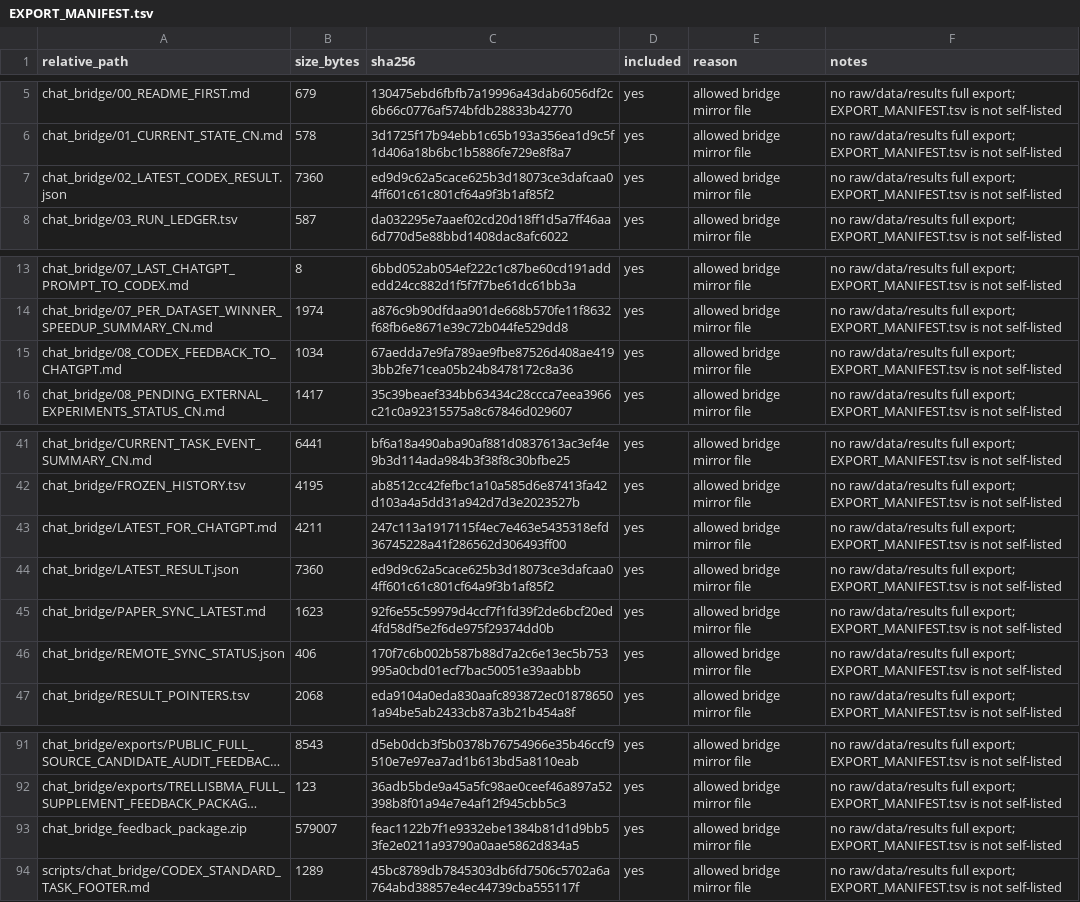
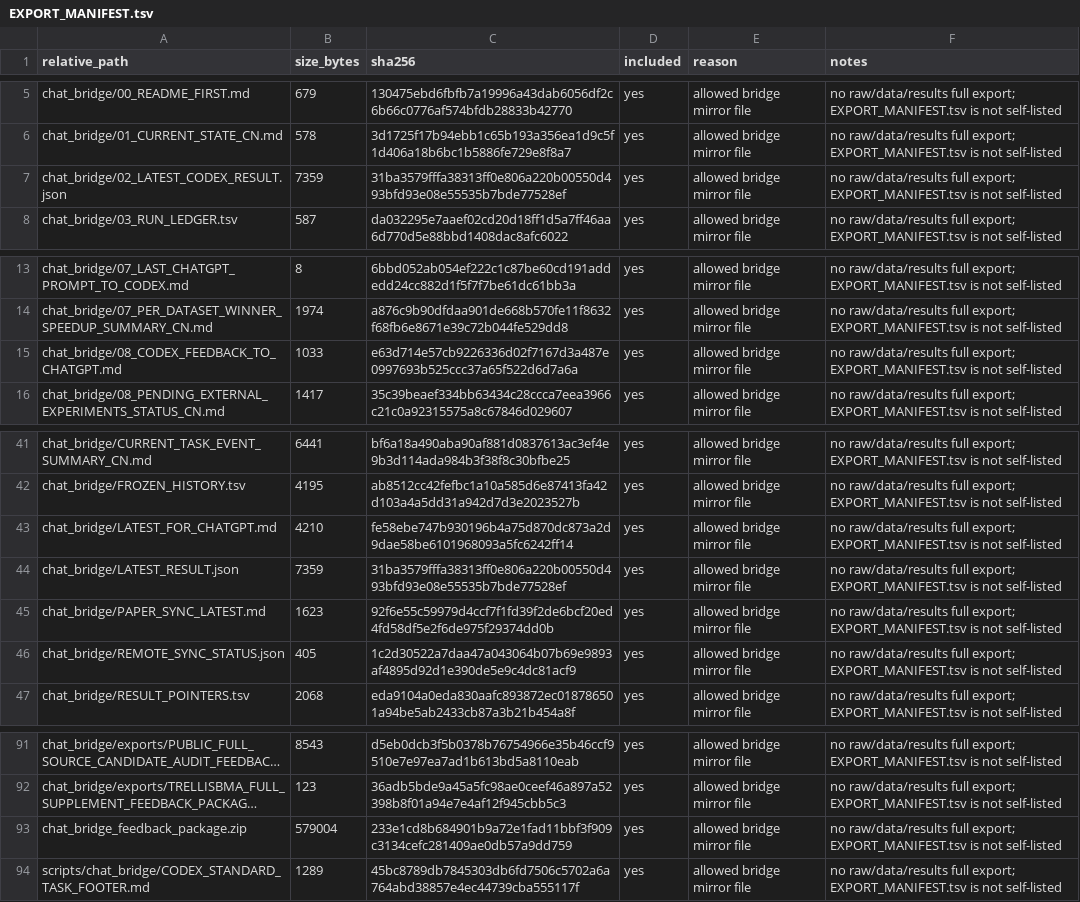
Before and after one commit to Jarvis5272/caor-chat-bridge, a TSV file: EXPORT_MANIFEST.tsv, drawn as a sheet; only a part is shown, gaps mark what is left out; long unchanged cells end in …; the diff names each change by its address in the sheet, - before the commit and + after, or states it on an @@ line.

```diff
--- a/EXPORT_MANIFEST.tsv
+++ b/EXPORT_MANIFEST.tsv
-B7 (size_bytes): 7360
+B7 (size_bytes): 7359
-C7 (sha256): ed9d9c62a5cace625b3d18073ce3dafcaa04ff601c61c801cf64a9f3b1af85f2
+C7 (sha256): 31ba3579fffa38313ff0e806a220b00550d493bfd93e08e55535b7bde77528ef
-B15 (size_bytes): 1034
+B15 (size_bytes): 1033
-C15 (sha256): 67aedda7e9fa789ae9fbe87526d408ae4193bb2fe71cea05b24b8478172c8a36
+C15 (sha256): e63d714e57cb9226336d02f7167d3a487e0997693b525ccc37a65f522d6d7a6a
-B43 (size_bytes): 4211
+B43 (size_bytes): 4210
-C43 (sha256): 247c113a1917115f4ec7e463e5435318efd36745228a41f286562d306493ff00
+C43 (sha256): fe58ebe747b930196b4a75d870dc873a2d9dae58be6101968093a5fc6242ff14
-B44 (size_bytes): 7360
+B44 (size_bytes): 7359
-C44 (sha256): ed9d9c62a5cace625b3d18073ce3dafcaa04ff601c61c801cf64a9f3b1af85f2
+C44 (sha256): 31ba3579fffa38313ff0e806a220b00550d493bfd93e08e55535b7bde77528ef
-B46 (size_bytes): 406
+B46 (size_bytes): 405
-C46 (sha256): 170f7c6b002b587b88d7a2c6e13ec5b753995a0cbd01ecf7bac50051e39aabbb
+C46 (sha256): 1c2d30522a7daa47a043064b07b69e9893af4895d92d1e390de5e9c4dc81acf9
-B93 (size_bytes): 579007
+B93 (size_bytes): 579004
-C93 (sha256): feac1122b7f1e9332ebe1384b81d1d9bb53fe2e0211a93790a0aae5862d834a5
+C93 (sha256): 233e1cd8b684901b9a72e1fad11bbf3f909c3134cefc281409ae0db57a9dd759
```
Also changed, not shown: 6 other files.
